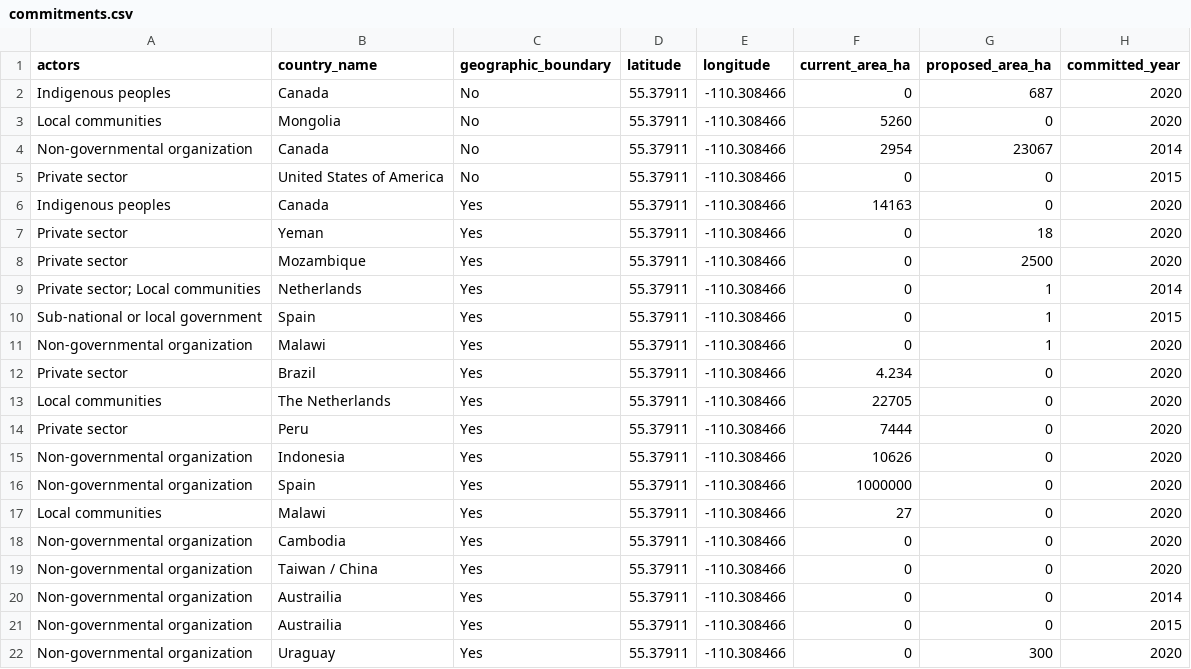
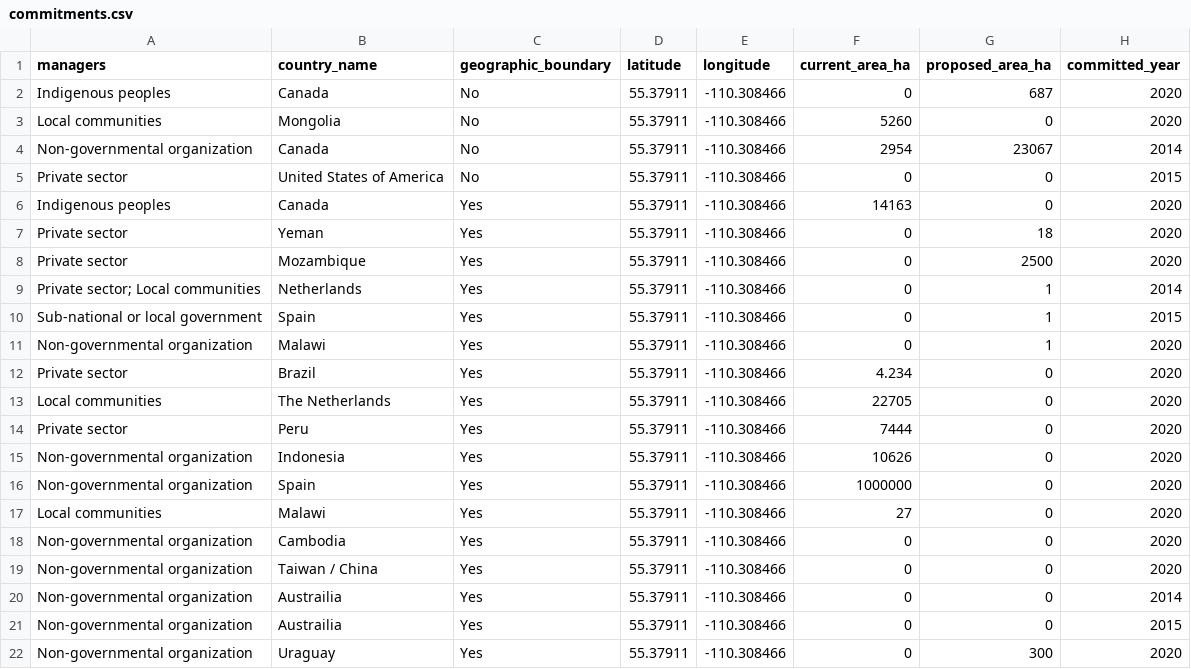
Before and after one commit to unepwcmc/action-agenda, a CSV file: lib/data/seeds/commitments.csv, drawn as a sheet; only a part is shown; the diff names each change by its address in the sheet, - before the commit and + after, or states it on an @@ line.

Commit message:
Changed Actors to managers and added default_option field to allow users to add new managers without them appearing in the options list

```diff
--- a/lib/data/seeds/commitments.csv
+++ b/lib/data/seeds/commitments.csv
-A1: actors
+A1: managers
```
Also changed, not shown: 11 other files.
